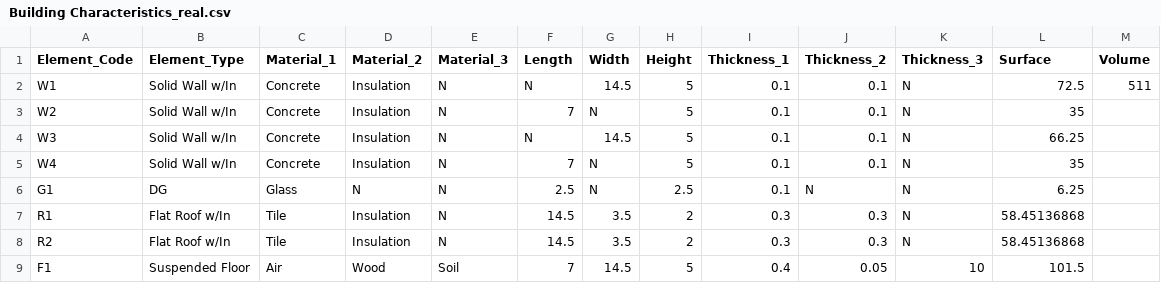
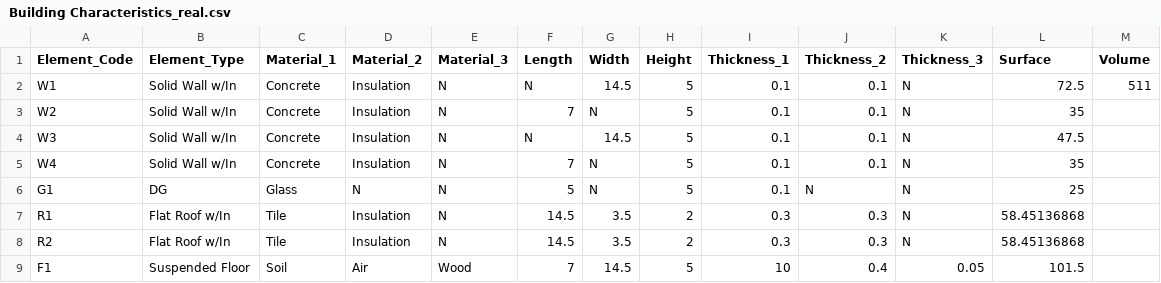
Before and after one commit to regevell/DMBEM-project, a CSV file: Building Characteristics_real.csv, drawn as a sheet; only a part is shown; the diff names each change by its address in the sheet, - before the commit and + after, or states it on an @@ line.

Commit message:
All element functions and updated main, element functions are now all in one file.

```diff
--- a/Building Characteristics_real.csv
+++ b/Building Characteristics_real.csv
-L4 (Surface): 66.25
+L4 (Surface): 47.5
-F6 (Length): 2.5
+F6 (Length): 5
-H6 (Height): 2.5
+H6 (Height): 5
-L6 (Surface): 6.25
+L6 (Surface): 25
-C9 (Material_1): Air
+C9 (Material_1): Soil
-D9 (Material_2): Wood
+D9 (Material_2): Air
-E9 (Material_3): Soil
+E9 (Material_3): Wood
-I9 (Thickness_1): 0.4
+I9 (Thickness_1): 10
-J9 (Thickness_2): 0.05
+J9 (Thickness_2): 0.4
-K9 (Thickness_3): 10
+K9 (Thickness_3): 0.05
```
Also changed, not shown: 1 other file.
